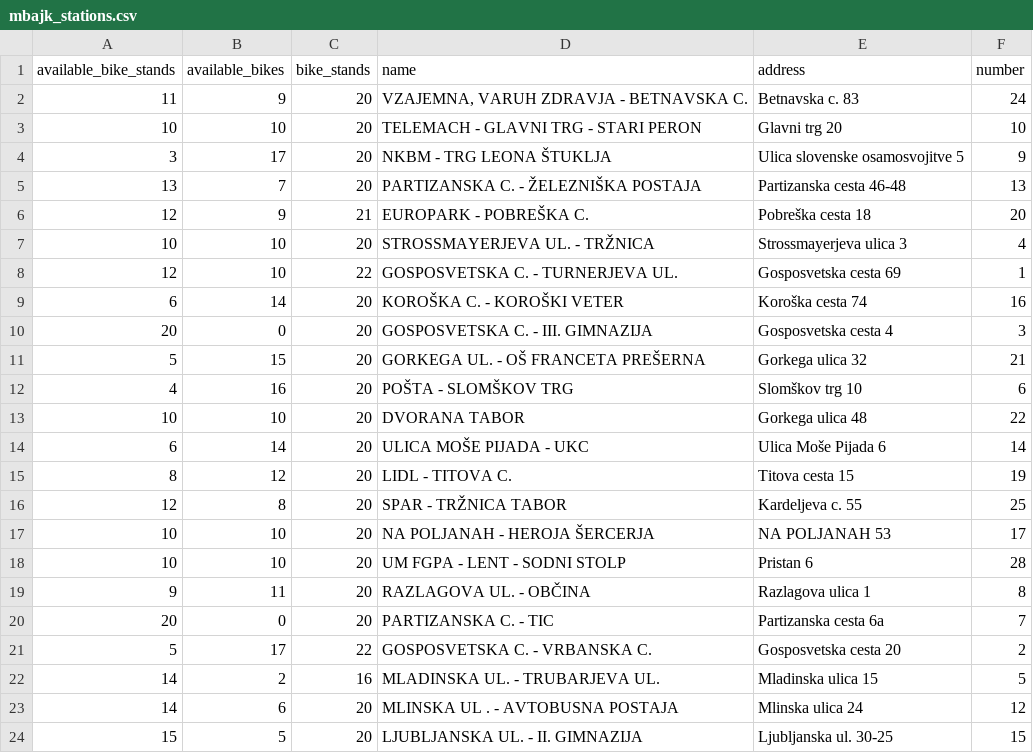
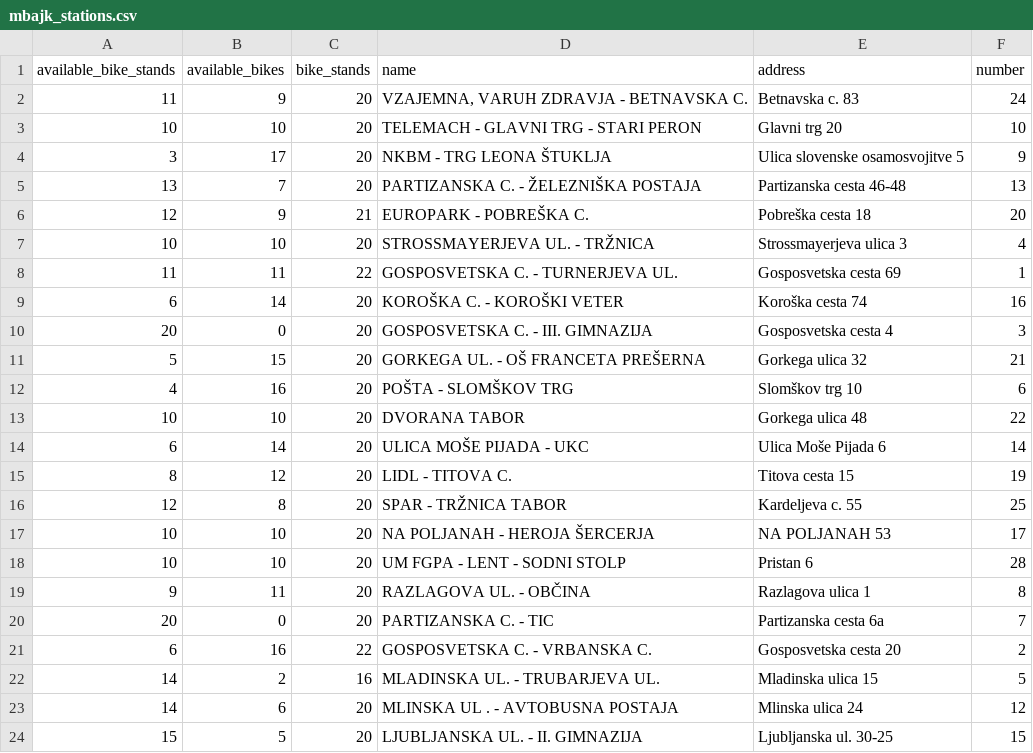
Before and after one commit to perkzen/mbajk-ml-web-service, a CSV file: data/raw/mbajk_stations.csv, drawn as a sheet; only a part is shown.

```diff
--- a/data/raw/mbajk_stations.csv
+++ b/data/raw/mbajk_stations.csv
@@ -7,3 +7,3 @@ available_bike_stands,available_bikes,bike_stands,name,address,number
 10,10,20,STROSSMAYERJEVA UL. - TRŽNICA,Strossmayerjeva ulica 3,4
-12,10,22,GOSPOSVETSKA C. - TURNERJEVA UL.,Gosposvetska cesta 69,1
+11,11,22,GOSPOSVETSKA C. - TURNERJEVA UL.,Gosposvetska cesta 69,1
 6,14,20,KOROŠKA C. - KOROŠKI VETER,Koroška cesta 74,16
@@ -20,3 +20,3 @@ available_bike_stands,available_bikes,bike_stands,name,address,number
 20,0,20,PARTIZANSKA C. - TIC,Partizanska cesta 6a,7
-5,17,22,GOSPOSVETSKA C. - VRBANSKA C.,Gosposvetska cesta 20,2
+6,16,22,GOSPOSVETSKA C. - VRBANSKA C.,Gosposvetska cesta 20,2
 14,2,16,MLADINSKA UL. - TRUBARJEVA UL.,Mladinska ulica 15,5
```
Also changed, not shown: 7 other files.
